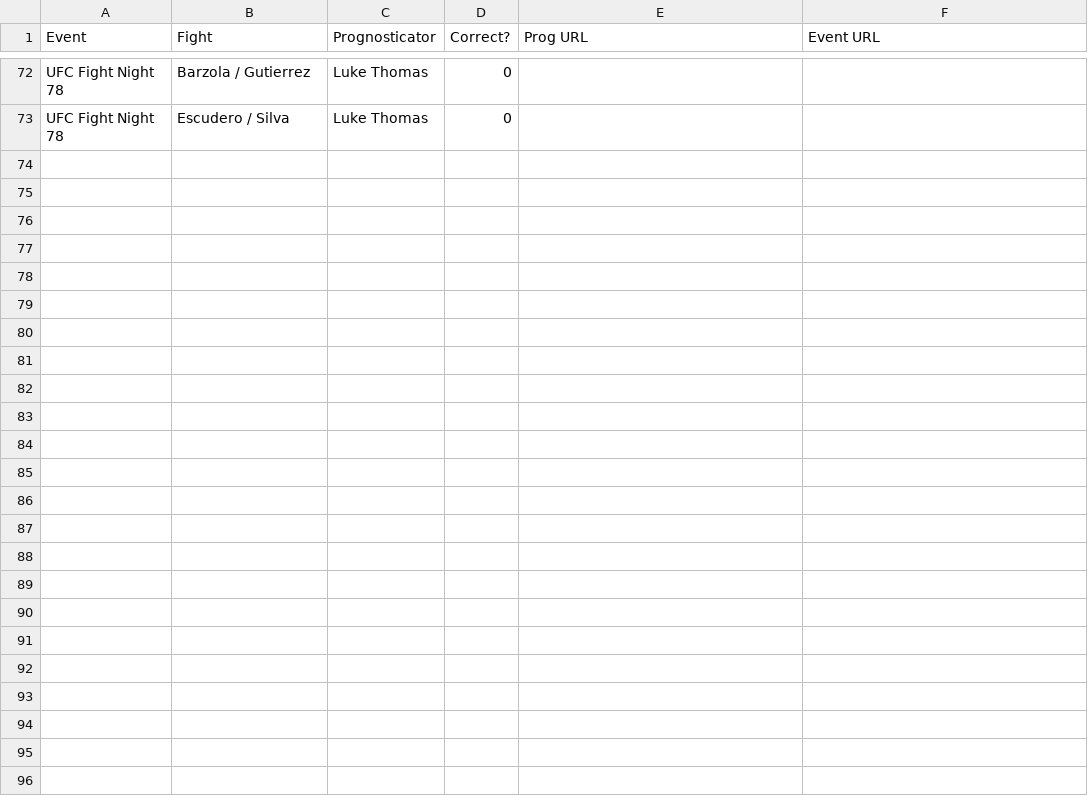
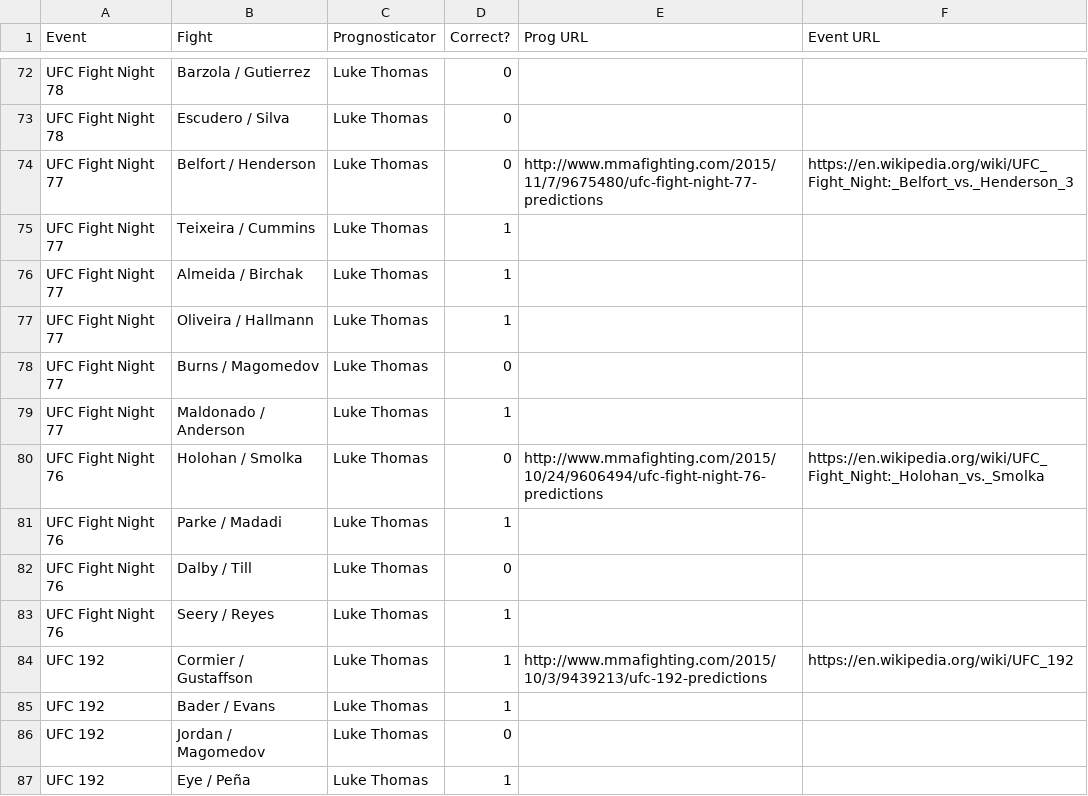
Before and after one commit to codetojoy/MMA_Prediction_Tracker, a CSV file: Predictions.csv, drawn as a sheet; only a part is shown, gaps mark what is left out; the diff names each change by its address in the sheet, - before the commit and + after, or states it on an @@ line.

Commit message:
incremental change as part of a frenzy of activity

```diff
--- a/Predictions.csv
+++ b/Predictions.csv
+row 74: UFC Fight Night 77 | Belfort / Henderson | Luke Thomas | 0 | http://www.mmafighting.com/2015/11/7/9675480/ufc-fight-night-77-predictions | https://en.wikipedia.org/wiki/UFC_Fight_Night:_Belfort_vs._Henderson_3
+row 75: UFC Fight Night 77 | Teixeira / Cummins | Luke Thomas | 1
+row 76: UFC Fight Night 77 | Almeida / Birchak | Luke Thomas | 1
+row 77: UFC Fight Night 77 | Oliveira / Hallmann | Luke Thomas | 1
+row 78: UFC Fight Night 77 | Burns / Magomedov | Luke Thomas | 0
+row 79: UFC Fight Night 77 | Maldonado / Anderson | Luke Thomas | 1
+row 80: UFC Fight Night 76 | Holohan / Smolka | Luke Thomas | 0 | http://www.mmafighting.com/2015/10/24/9606494/ufc-fight-night-76-predictions | https://en.wikipedia.org/wiki/UFC_Fight_Night:_Holohan_vs._Smolka
+row 81: UFC Fight Night 76 | Parke / Madadi | Luke Thomas | 1
+row 82: UFC Fight Night 76 | Dalby / Till | Luke Thomas | 0
+row 83: UFC Fight Night 76 | Seery / Reyes | Luke Thomas | 1
+row 84: UFC 192 | Cormier / Gustaffson | Luke Thomas | 1 | http://www.mmafighting.com/2015/10/3/9439213/ufc-192-predictions | https://en.wikipedia.org/wiki/UFC_192
+row 85: UFC 192 | Bader / Evans | Luke Thomas | 1
+row 86: UFC 192 | Jordan / Magomedov | Luke Thomas | 0
+row 87: UFC 192 | Eye / Peña | Luke Thomas | 1
```
